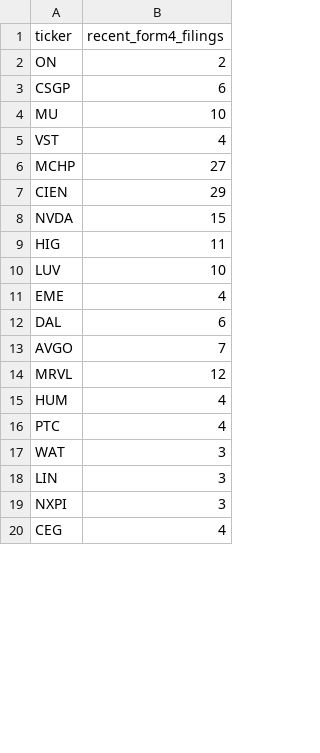
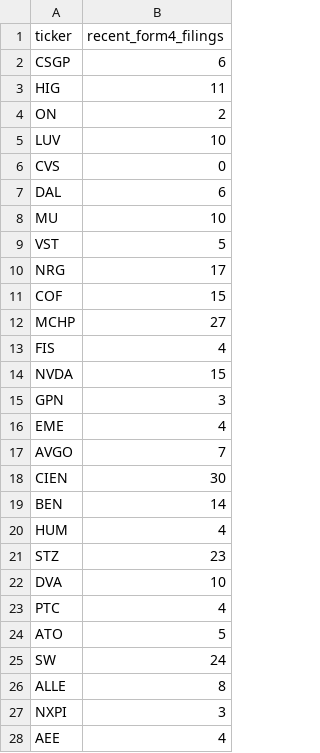
Before and after one commit to isaiahdm792-alt/stock--screener, a CSV file: insider_snapshot.csv, drawn as a sheet; only a part is shown; the shorter side is filled out with more unchanged rows; the diff covers the shown part only.

```diff
--- a/insider_snapshot.csv
+++ b/insider_snapshot.csv
@@ -1,19 +1,28 @@
 ticker,recent_form4_filings
+CSGP,6
+HIG,11
 ON,2
-CSGP,6
+LUV,10
+CVS,0
+DAL,6
 MU,10
-VST,4
+VST,5
+NRG,17
+COF,15
 MCHP,27
-CIEN,29
+FIS,4
 NVDA,15
-HIG,11
-LUV,10
+GPN,3
 EME,4
-DAL,6
 AVGO,7
-MRVL,12
+CIEN,30
+BEN,14
 HUM,4
+STZ,23
+DVA,10
 PTC,4
-WAT,3
-LIN,3
+ATO,5
+SW,24
+ALLE,8
 NXPI,3
+AEE,4
```
Also changed, not shown: 1 added row, 8 removed rows and 1 edited cell elsewhere in this file, fundamentals_snapshot.csv, sentiment_snapshot.csv, 4 other files.
